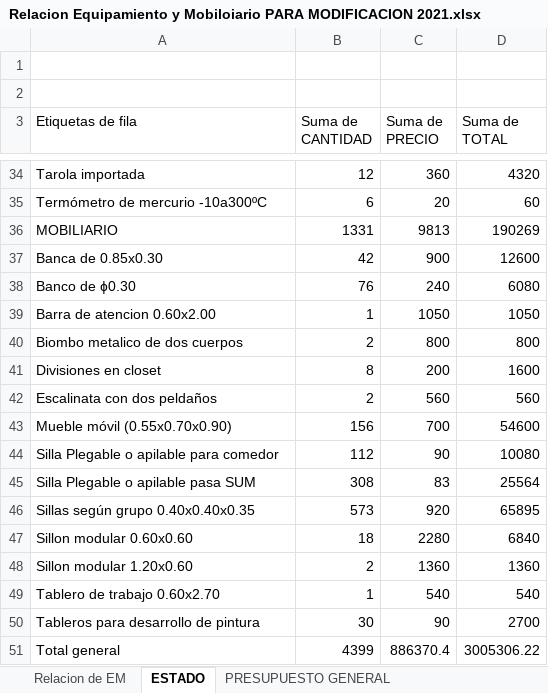
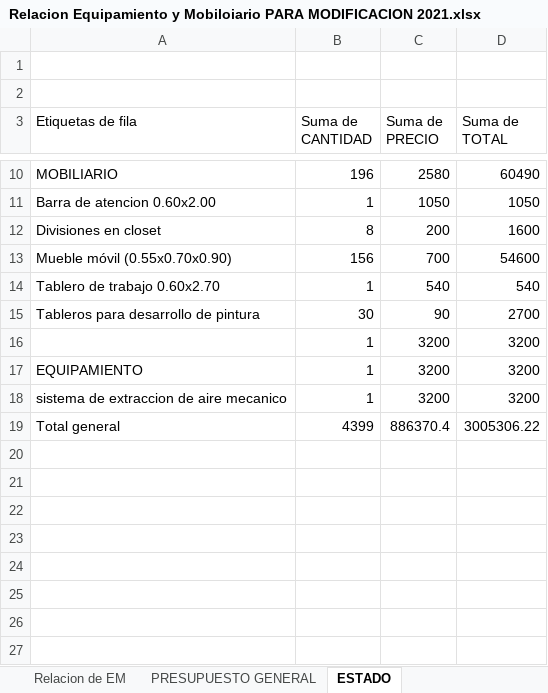
Before and after one commit to mrlivano/Instalaciones_Especiales, an Excel workbook: Equipamiento y Moviliario/Relacion Equipamiento y Mobiloiario PARA MODIFICACION 2021.xlsx, sheet ESTADO, drawn as a sheet; only a part is shown, gaps mark what is left out; values as stored, in another font and other column widths than the file's, no borders; removed rows and columns are numbered as before the commit, all else as after; the diff covers the shown part only; the diff names each change by its address in the sheet, - before the commit and + after, or states it on an @@ line.

```diff
--- a/Equipamiento y Moviliario/Relacion Equipamiento y Mobiloiario PARA MODIFICACION 2021.xlsx (sheet ESTADO)
+++ b/Equipamiento y Moviliario/Relacion Equipamiento y Mobiloiario PARA MODIFICACION 2021.xlsx (sheet ESTADO)
@@ sheet tab order changed: Relacion de EM | PRESUPUESTO GENERAL | ESTADO @@
-row 34: Tarola importada | 12 | 360 | 4320
-row 35: Termómetro de mercurio -10a300ºC | 6 | 20 | 60
-row 36: MOBILIARIO | 1331 | 9813 | 190269
-row 37: Banca de 0.85x0.30 | 42 | 900 | 12600
-row 38: Banco de ɸ0.30 | 76 | 240 | 6080
+row 10: MOBILIARIO | 196 | 2580 | 60490
-row 40: Biombo metalico de dos cuerpos | 2 | 800 | 800
-row 42: Escalinata con dos peldaños | 2 | 560 | 560
-row 44: Silla Plegable o apilable para comedor | 112 | 90 | 10080
-row 45: Silla Plegable o apilable pasa SUM | 308 | 83 | 25564
-row 46: Sillas según grupo 0.40x0.40x0.35 | 573 | 920 | 65895
-row 47: Sillon modular 0.60x0.60 | 18 | 2280 | 6840
-row 48: Sillon modular 1.20x0.60 | 2 | 1360 | 1360
+row 16:  | 1 | 3200 | 3200
+row 17: EQUIPAMIENTO | 1 | 3200 | 3200
@@ row 30 moved to row 18: sistema de extraccion de aire mecanico @@
```
Also changed, not shown: 3 added rows and 26 removed rows elsewhere in this sheet, sheet Relacion de EM, sheet PRESUPUESTO GENERAL, formulas that keep their value, Equipamiento y Moviliario/Cuadro Comparativo Equipamiento y Mobiliario.xlsx, INSTALACIONES ESPECIALES/07 CRONOGRAMA/PROGRAMACION MENSUAL MAYO.xlsx, 37 other files.
